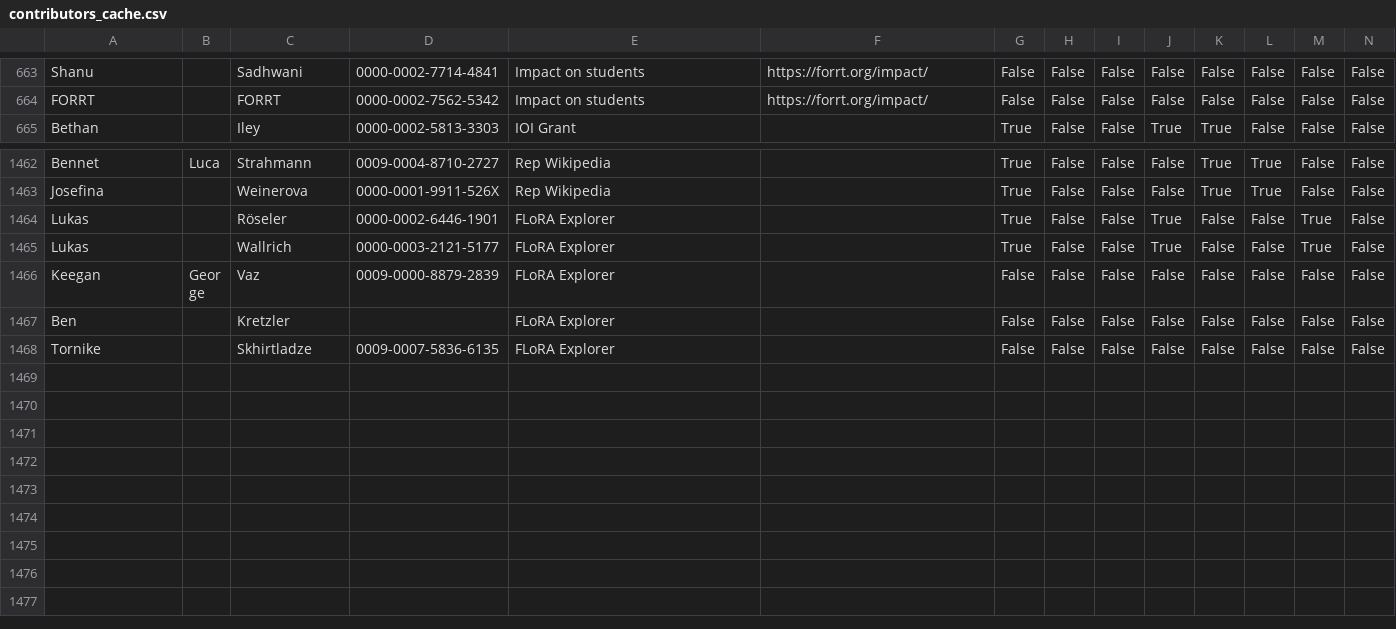
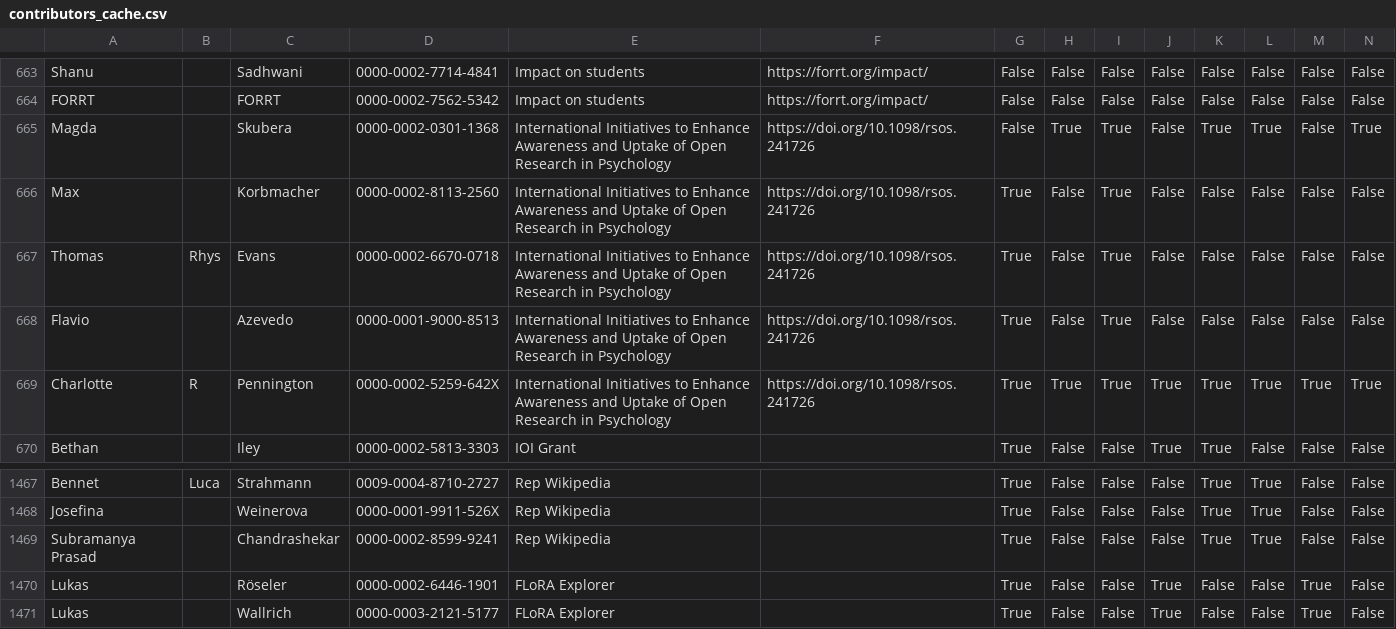
Before and after one commit to forrtproject/forrtproject.github.io, a CSV file: scripts/forrt_contribs/contributors_cache.csv, drawn as a sheet; only a part is shown, gaps mark what is left out; the shorter side is filled out with more unchanged rows; rows hold the shown columns only; the diff names each change by its address in the sheet, - before the commit and + after, or states it on an @@ line.

Commit message:
Update generated resources and data - 2026-11-16 00:06:55 UTC

```diff
--- a/scripts/forrt_contribs/contributors_cache.csv
+++ b/scripts/forrt_contribs/contributors_cache.csv
+row 665: Magda |  | Skubera | 0000-0002-0301-1368 | International Initiatives to Enhance Awareness and Uptake of Open Research in Psychology | https://doi.org/10.1098/rsos.241726 | False | True | True | False | True | True | False | True
+row 666: Max |  | Korbmacher | 0000-0002-8113-2560 | International Initiatives to Enhance Awareness and Uptake of Open Research in Psychology | https://doi.org/10.1098/rsos.241726 | True | False | True | False | False | False | False | False
+row 667: Thomas | Rhys | Evans | 0000-0002-6670-0718 | International Initiatives to Enhance Awareness and Uptake of Open Research in Psychology | https://doi.org/10.1098/rsos.241726 | True | False | True | False | False | False | False | False
+row 668: Flavio |  | Azevedo | 0000-0001-9000-8513 | International Initiatives to Enhance Awareness and Uptake of Open Research in Psychology | https://doi.org/10.1098/rsos.241726 | True | False | True | False | False | False | False | False
+row 669: Charlotte | R | Pennington | 0000-0002-5259-642X | International Initiatives to Enhance Awareness and Uptake of Open Research in Psychology | https://doi.org/10.1098/rsos.241726 | True | True | True | True | True | True | True | True
+row 1469: Subramanya Prasad |  | Chandrashekar | 0000-0002-8599-9241 | Rep Wikipedia |  | True | False | False | False | True | True | False | False
```
Also changed, not shown: 6 other files.
